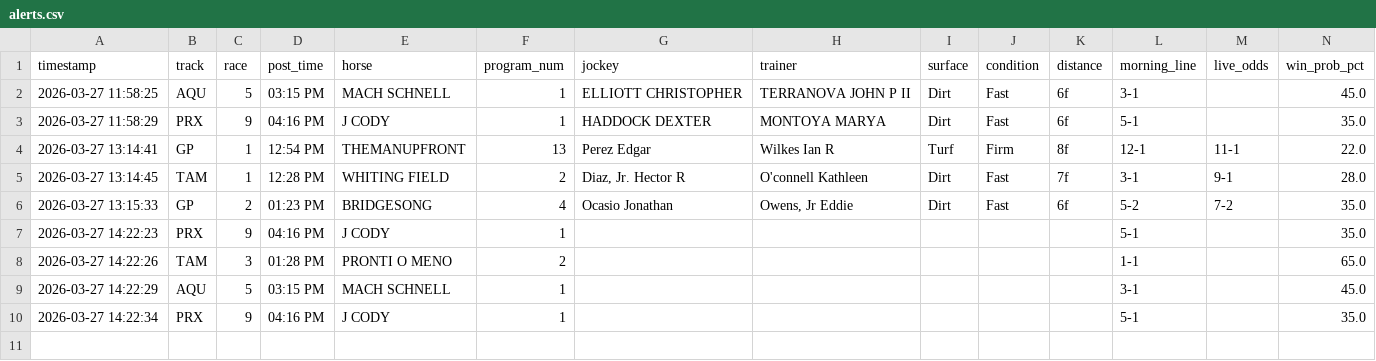
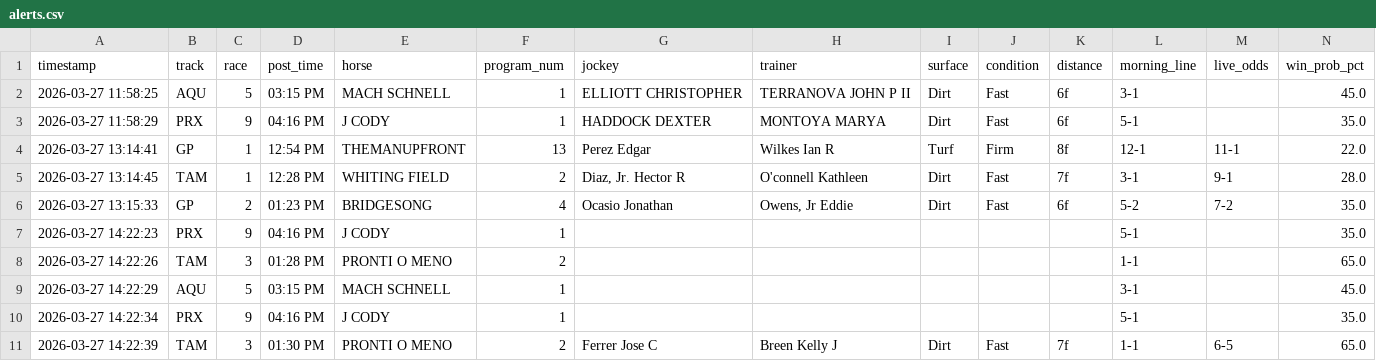
Before and after one commit to levoniuslevon/horse-edge-tips, a CSV file: alerts.csv, drawn as a sheet; only a part is shown; rows hold the shown columns only; the diff names each change by its address in the sheet, - before the commit and + after, or states it on an @@ line.

Commit message:
TIP: PRONTI O MENO — Tampa Bay Downs Race 3

```diff
--- a/alerts.csv
+++ b/alerts.csv
+row 11: 2026-03-27 14:22:39 | TAM | 3 | 01:30 PM | PRONTI O MENO | 2 | Ferrer Jose C | Breen Kelly J | Dirt | Fast | 7f | 1-1 | 6-5 | 65.0
```
